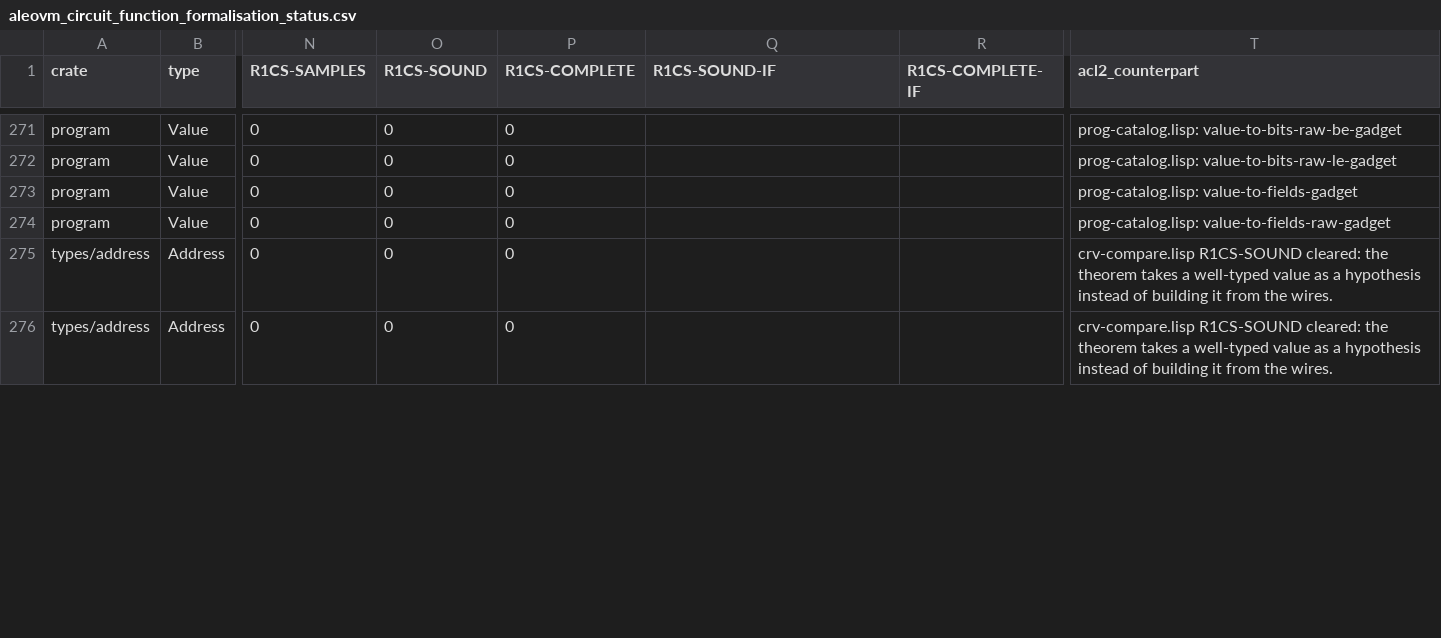
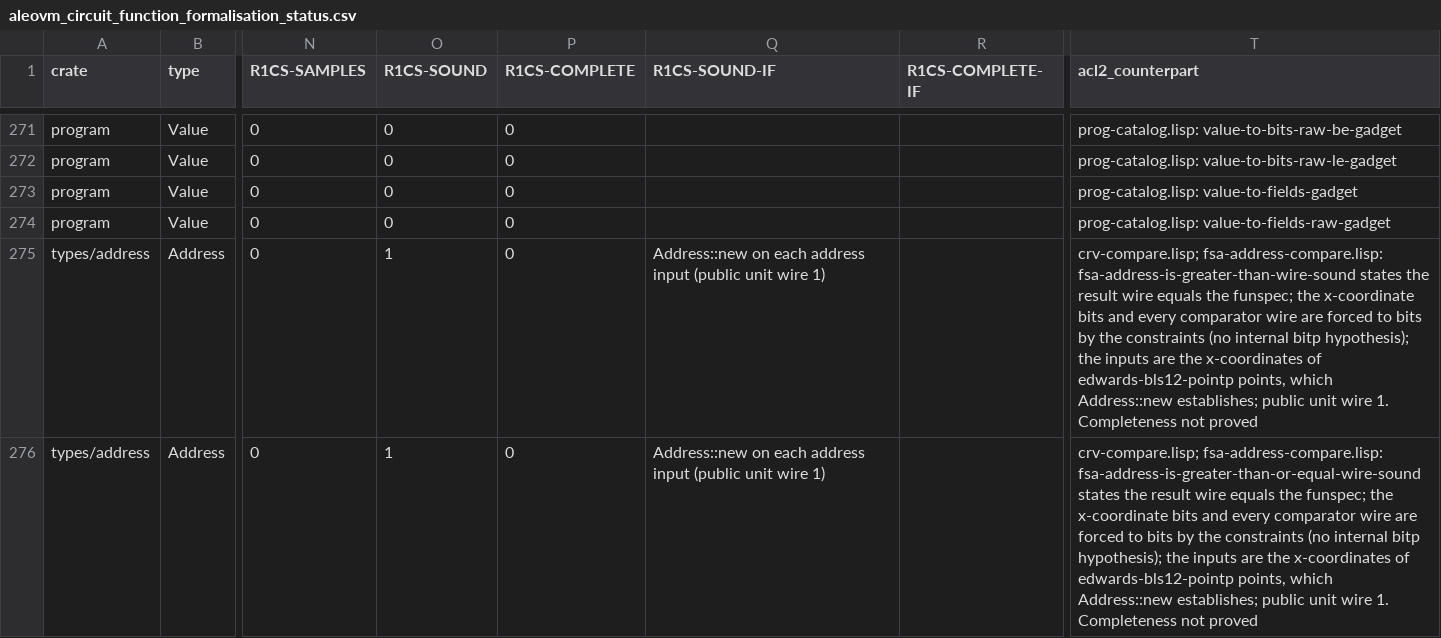
Before and after one commit to vicsn/acl2, a CSV file: aleovm_circuit_function_formalisation_status.csv, drawn as a sheet; only a part is shown, gaps mark what is left out; the diff covers the shown part only; the diff names each change by its address in the sheet, - before the commit and + after, or states it on an @@ line.

```diff
--- a/aleovm_circuit_function_formalisation_status.csv
+++ b/aleovm_circuit_function_formalisation_status.csv
-O275:O276 (R1CS-SOUND): 0
+O275:O276 (R1CS-SOUND): 1
-Q275:Q276 (R1CS-SOUND-IF): (empty)
+Q275:Q276 (R1CS-SOUND-IF): Address::new on each address input (public unit wire 1)
-T275 (acl2_counterpart): crv-compare.lisp R1CS-SOUND cleared: the theorem takes a well-typed value as a hypothesis instead of building it from the wires.
+T275 (acl2_counterpart): crv-compare.lisp; fsa-address-compare.lisp: fsa-address-is-greater-than-wire-sound states the result wire equals the funspec; the x-coordinate bits and every comparator wire are forced to bits by the constraints (no internal bitp hypothesis); the inputs are the x-coordinates of edwards-bls12-pointp points, which Address::new establishes; public unit wire 1. Completeness not proved
-T276 (acl2_counterpart): crv-compare.lisp R1CS-SOUND cleared: the theorem takes a well-typed value as a hypothesis instead of building it from the wires.
+T276 (acl2_counterpart): crv-compare.lisp; fsa-address-compare.lisp: fsa-address-is-greater-than-or-equal-wire-sound states the result wire equals the funspec; the x-coordinate bits and every comparator wire are forced to bits by the constraints (no internal bitp hypothesis); the inputs are the x-coordinates of edwards-bls12-pointp points, which Address::new establishes; public unit wire 1. Completeness not proved
```
Also changed, not shown: 29 edited cells elsewhere in this file, aleovm_circuit_function_circspec_map.tsv, 5 other files.
